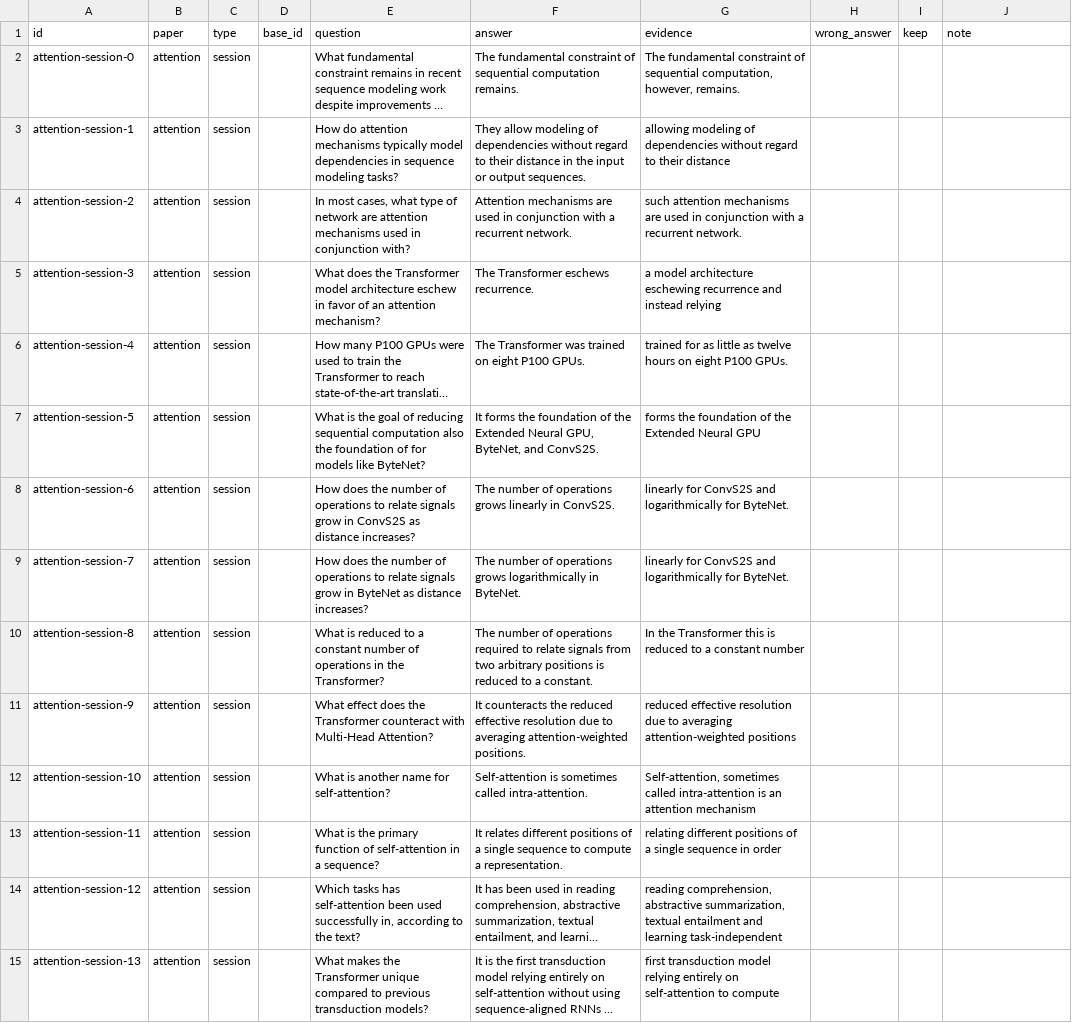
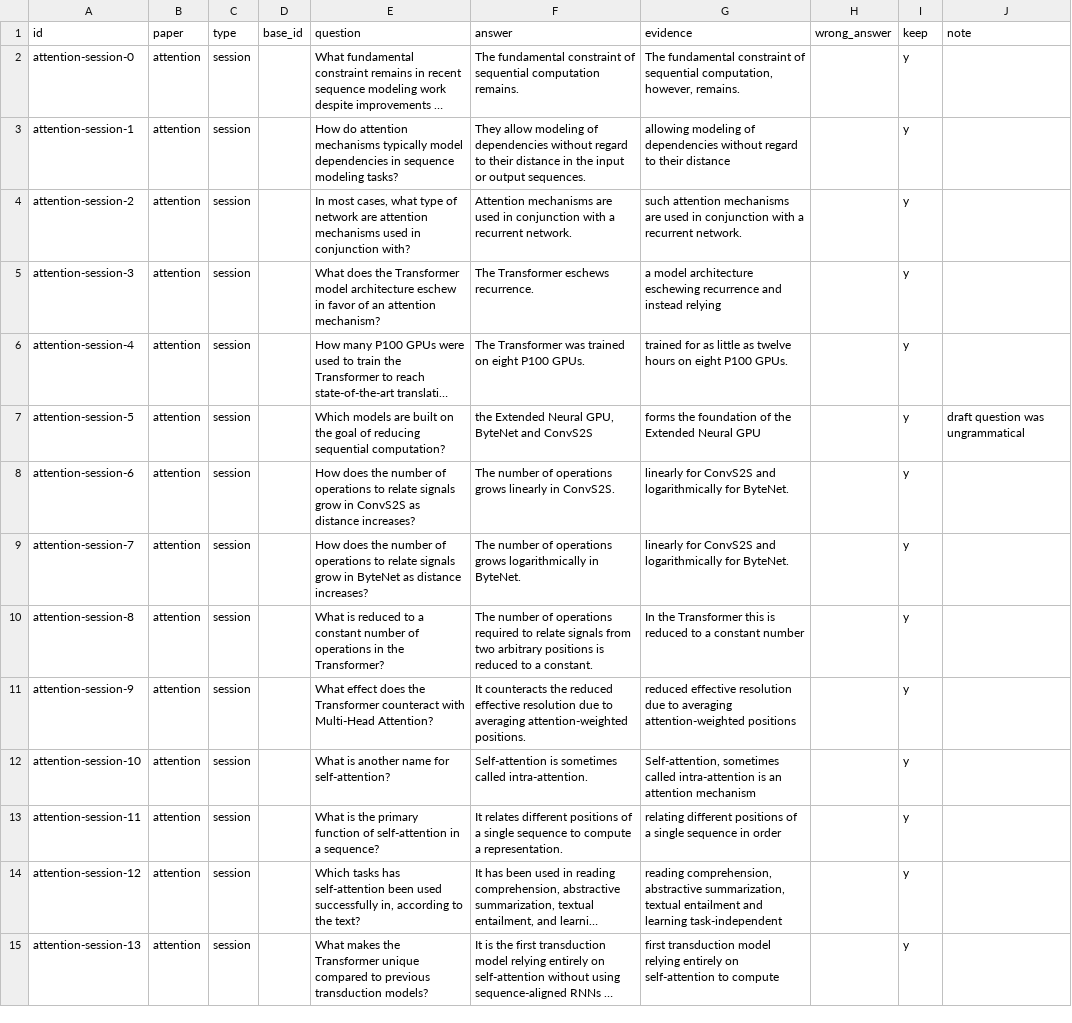
Before and after one commit to ana-lan/DocumentSyncAI-RAG-based-QA-for-Documents, a CSV file: eval/week2/sessions_review.csv, drawn as a sheet; only a part is shown; long unchanged cells end in …; the diff covers the shown part only; the diff names each change by its address in the sheet, - before the commit and + after, or states it on an @@ line.

```diff
--- a/eval/week2/sessions_review.csv
+++ b/eval/week2/sessions_review.csv
-I2:I15 (keep): (empty)
+I2:I15 (keep): y
-E7 (question): What is the goal of reducing sequential computation also the foundation of for models like ByteNet?
+E7 (question): Which models are built on the goal of reducing sequential computation?
-F7 (answer): It forms the foundation of the Extended Neural GPU, ByteNet, and ConvS2S.
+F7 (answer): the Extended Neural GPU, ByteNet and ConvS2S
-J7 (note): (empty)
+J7 (note): draft question was ungrammatical
```
Also changed, not shown: 49 edited cells elsewhere in this file, eval/week2/review_pick.csv, 5 other files.
